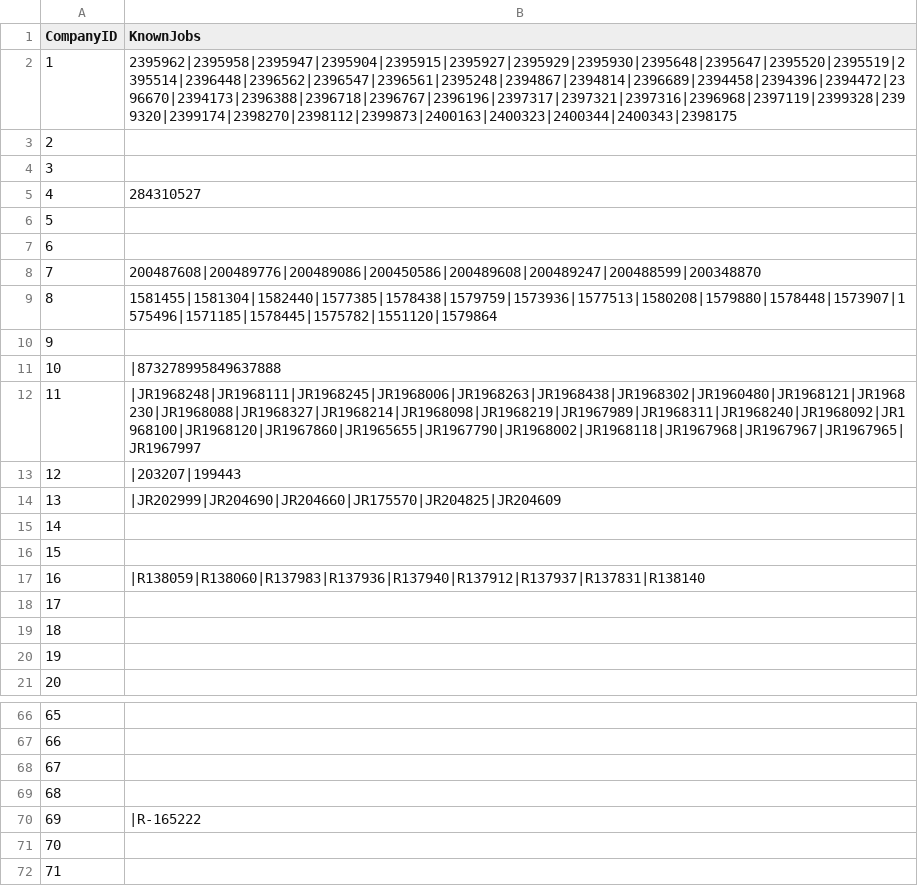
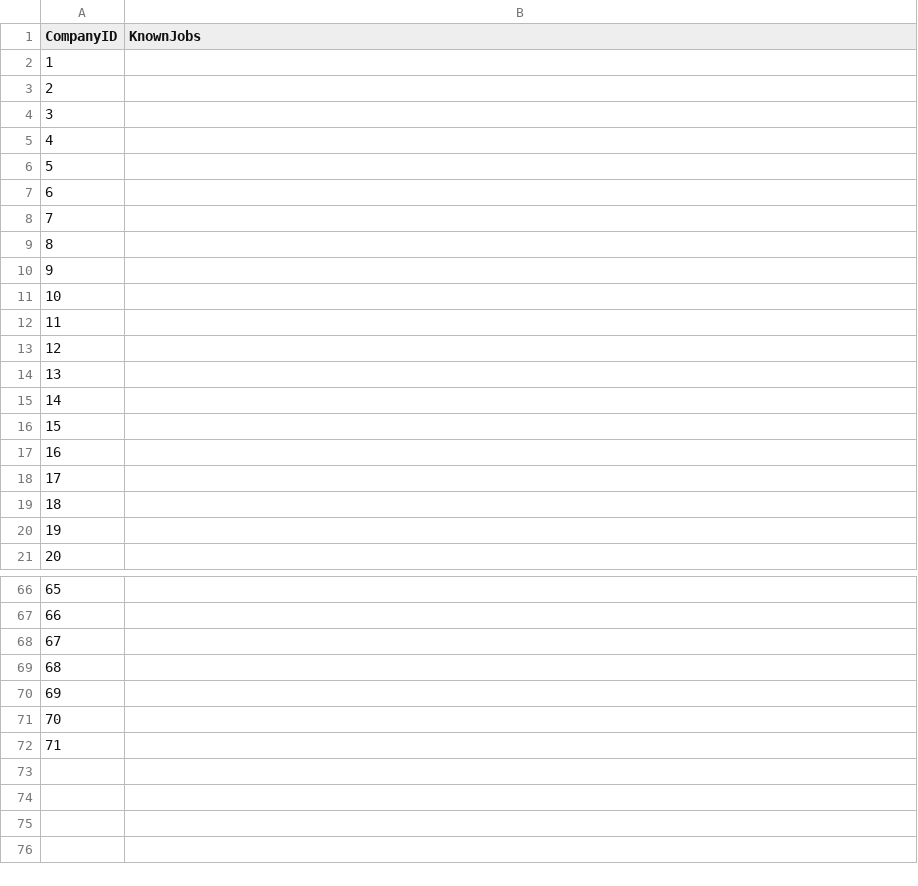
Before and after one commit to mehtajinesh/New-Full-Time-Jobs-Notifier, a CSV file: data/already_known_jobs.csv, drawn as a sheet; only a part is shown, gaps mark what is left out.

Commit message:
removed all known jobs and resetted the file

```diff
--- a/data/already_known_jobs.csv
+++ b/data/already_known_jobs.csv
@@ -1,18 +1,18 @@
 CompanyID,KnownJobs
-1,2395962|2395958|2395947|2395904|2395915|2395927|2395929|2395930|2395648|2395647|2395520|2395519|2395514|2396448|2396562|2396547|2396561|2395248|2394867|2394814|2396689|2394458|2394396|2394472|2396670|2394173|2396388|2396718|2396767|2396196|2397317|2397321|2397316|2396968|2397119|2399328|2399320|2399174|2398270|2398112|2399873|2400163|2400323|2400344|2400343|2398175
+1,
 2,
 3,
-4,284310527
+4,
 5,
 6,
-7,200487608|200489776|200489086|200450586|200489608|200489247|200488599|200348870
-8,1581455|1581304|1582440|1577385|1578438|1579759|1573936|1577513|1580208|1579880|1578448|1573907|1575496|1571185|1578445|1575782|1551120|1579864
+7,
+8,
 9,
-10,|873278995849637888
-11,|JR1968248|JR1968111|JR1968245|JR1968006|JR1968263|JR1968438|JR1968302|JR1960480|JR1968121|JR1968230|JR1968088|JR1968327|JR1968214|JR1968098|JR1968219|JR1967989|JR1968311|JR1968240|JR1968092|JR1968100|JR1968120|JR1967860|JR1965655|JR1967790|JR1968002|JR1968118|JR1967968|JR1967967|JR1967965|JR1967997
-12,|203207|199443
-13,|JR202999|JR204690|JR204660|JR175570|JR204825|JR204609
+10,
+11,
+12,
+13,
 14,
 15,
-16,|R138059|R138060|R137983|R137936|R137940|R137912|R137937|R137831|R138140
+16,
 17,
@@ -69,3 +69,3 @@ CompanyID,KnownJobs
 68,
-69,|R-165222
+69,
 70,
```
Also changed, not shown: 1 other file.
